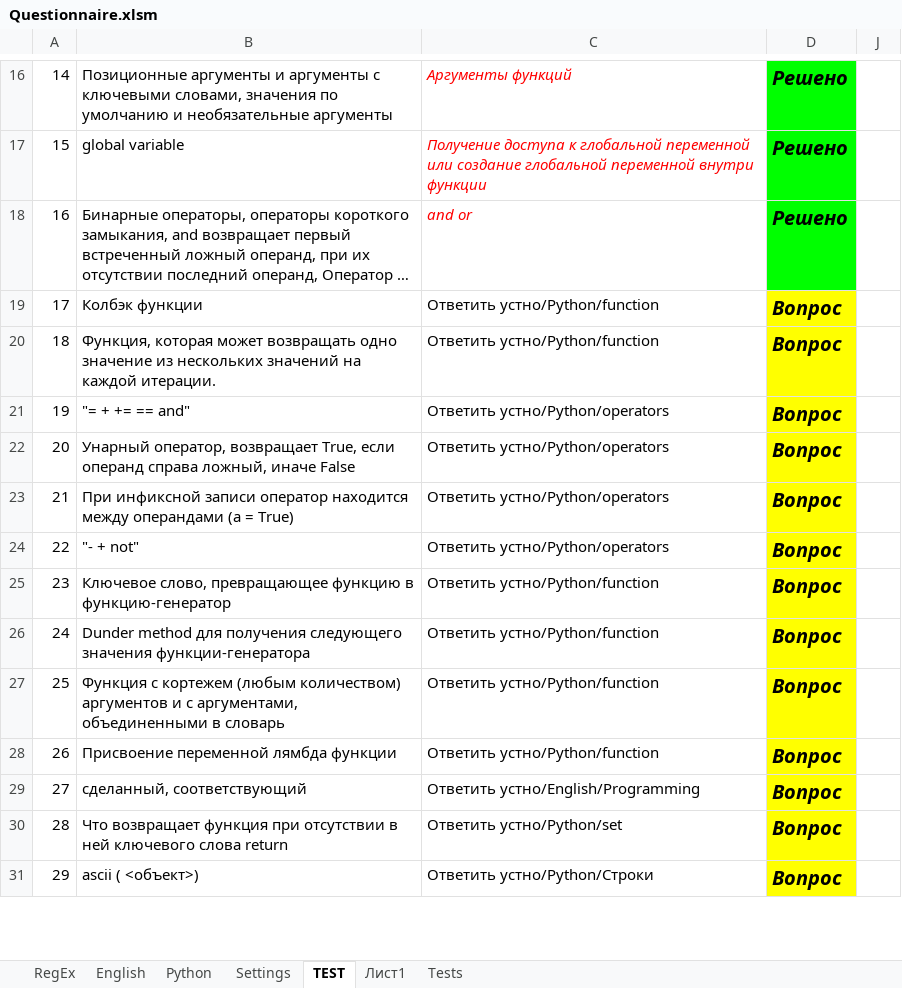
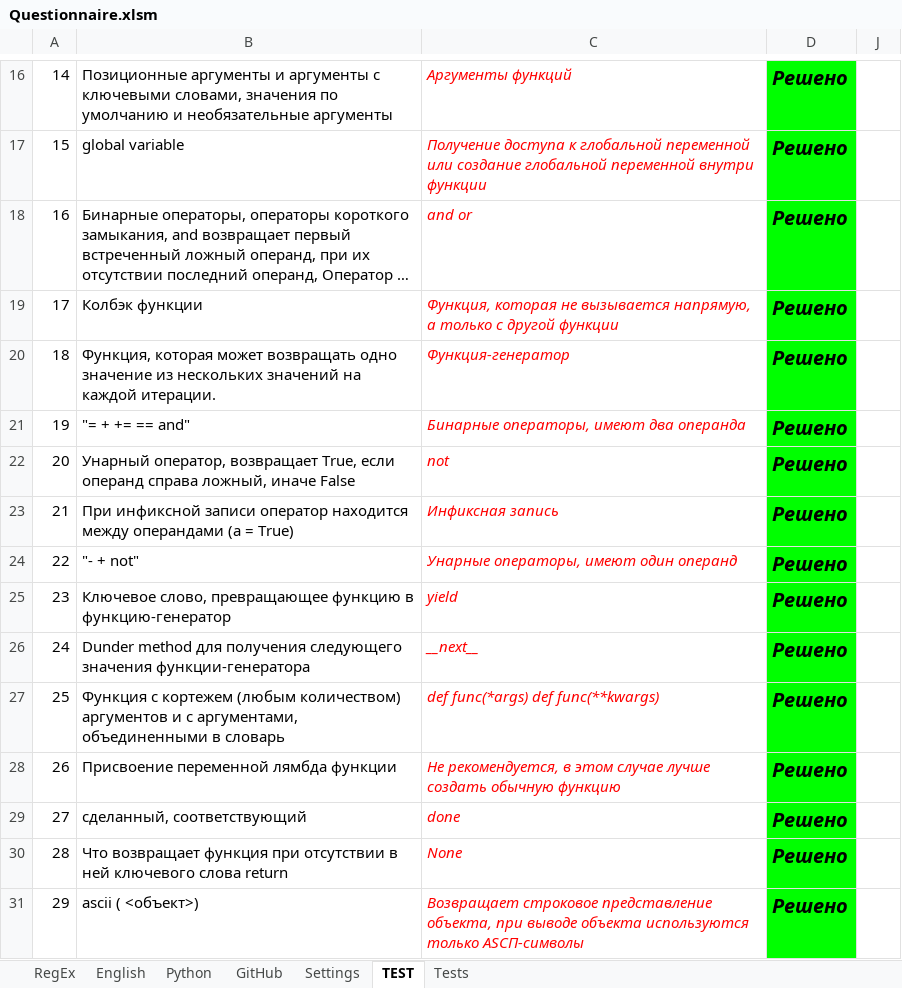
Before and after one commit to peleidmju/Learning, an Excel workbook: Questionnaire.xlsm, sheet TEST, drawn as a sheet; only a part is shown, gaps mark what is left out; long unchanged cells end in …; values as stored, in another font and other column widths than the file's, no borders; the diff covers the shown part only; the diff names each change by its address in the sheet, - before the commit and + after, or states it on an @@ line.

```diff
--- a/Questionnaire.xlsm (sheet TEST)
+++ b/Questionnaire.xlsm (sheet TEST)
-sheet tab: Лист1
+sheet tab: GitHub
-C19: Ответить устно/Python/function
+C19: Функция, которая не вызывается напрямую, а только с другой функции
@@ C19:C31 italic: off → on, text colour: black → #FF0000 @@
-D19:D31: Вопрос
+D19:D31: Решено
-D19:D31 fill: #FFFF00
+D19:D31 fill: #00FF00
-C20: Ответить устно/Python/function
+C20: Функция-генератор
-C21: Ответить устно/Python/operators
+C21: Бинарные операторы, имеют два операнда
-C22: Ответить устно/Python/operators
+C22: not
-C23: Ответить устно/Python/operators
+C23: Инфиксная запись
-C24: Ответить устно/Python/operators
+C24: Унарные операторы, имеют один операнд
-C25: Ответить устно/Python/function
+C25: yield
-C26: Ответить устно/Python/function
+C26: __next__
-C27: Ответить устно/Python/function
+C27: def func(*args) def func(**kwargs)
-C28: Ответить устно/Python/function
+C28: Не рекомендуется, в этом случае лучше создать обычную функцию
-C29: Ответить устно/English/Programming
+C29: done
-C30: Ответить устно/Python/set
+C30: None
-C31: Ответить устно/Python/Строки
+C31: Возвращает строковое представление объекта, при выводе объекта используются только АSСП-символы
```
Also changed, not shown: 26 edited cells and cell formats elsewhere in this sheet, sheet English, sheet Settings, sheet Python, hidden cells.
